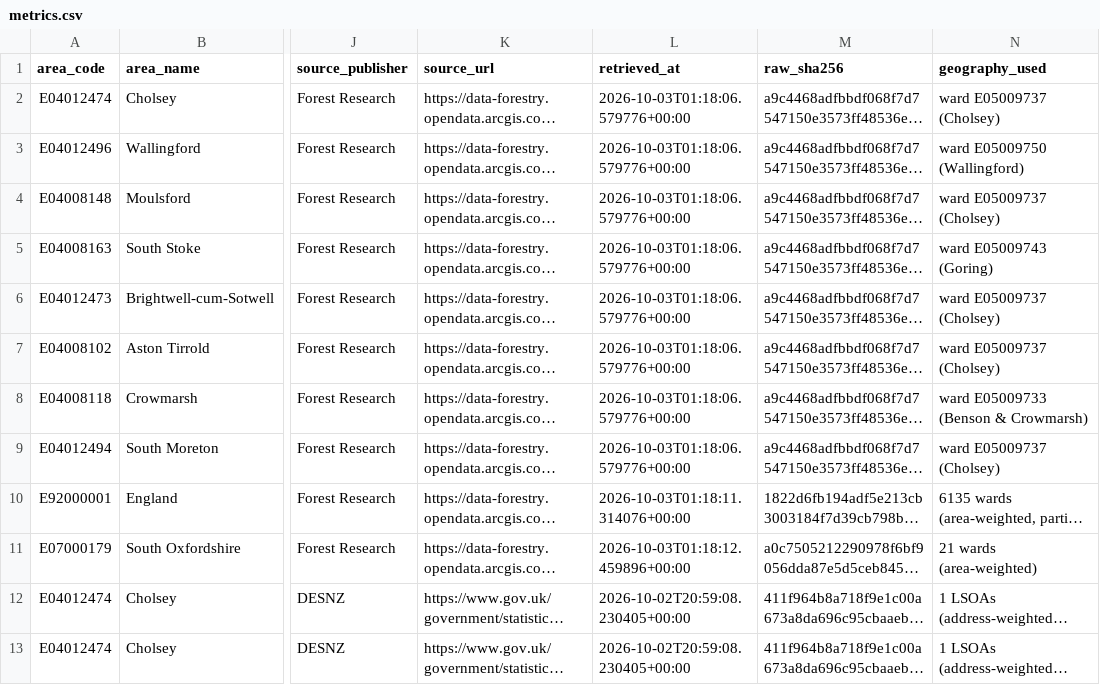
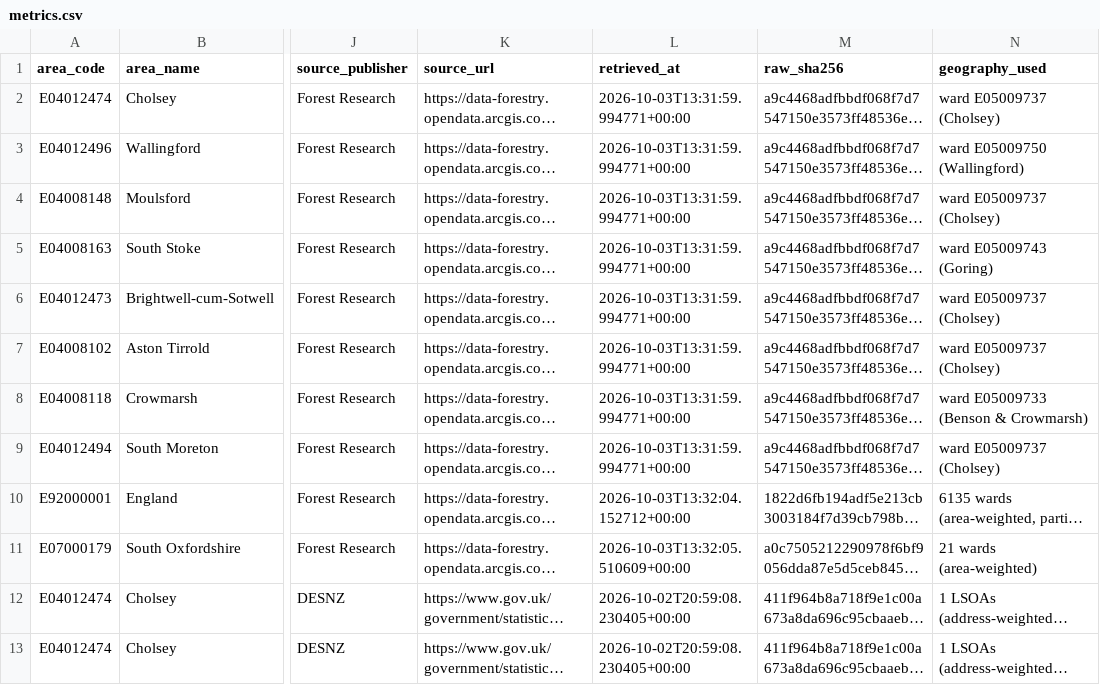
Before and after one commit to tomaugust/cholsey-sustainability-dashboard, a CSV file: data/processed/metrics.csv, drawn as a sheet; only a part is shown, gaps mark what is left out; long unchanged cells end in …; the diff names each change by its address in the sheet, - before the commit and + after, or states it on an @@ line.

```diff
--- a/data/processed/metrics.csv
+++ b/data/processed/metrics.csv
-L2:L9 (retrieved_at): 2026-10-03T01:18:06.579776+00:00
+L2:L9 (retrieved_at): 2026-10-03T13:31:59.994771+00:00
-L10 (retrieved_at): 2026-10-03T01:18:11.314076+00:00
+L10 (retrieved_at): 2026-10-03T13:32:04.152712+00:00
-L11 (retrieved_at): 2026-10-03T01:18:12.459896+00:00
+L11 (retrieved_at): 2026-10-03T13:32:05.510609+00:00
```
Also changed, not shown: 14 other files.
